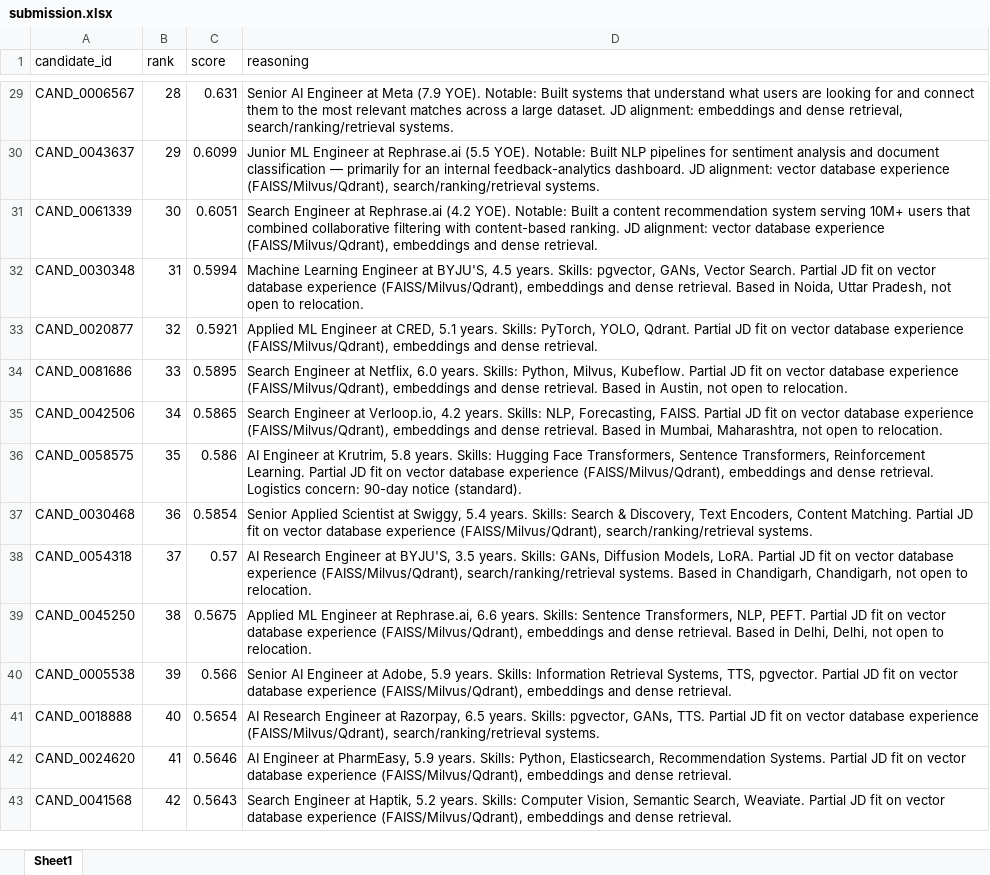
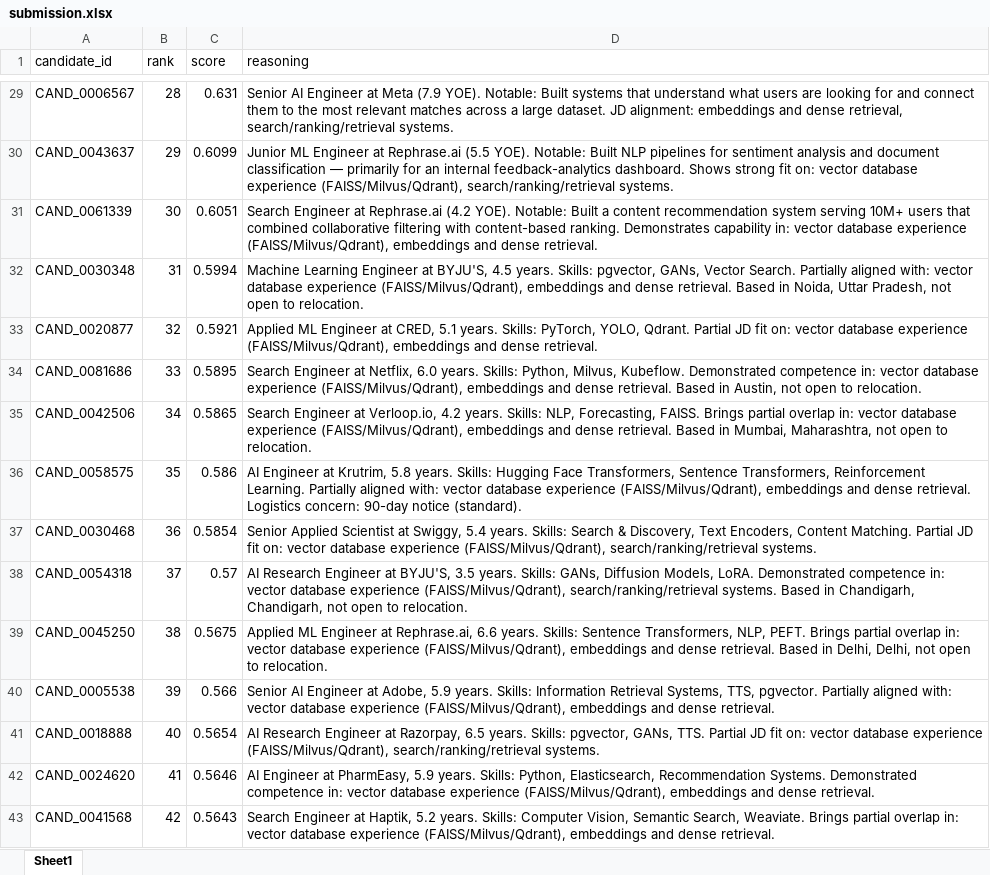
Before and after one commit to vkk28/Redrob-Ranker, an Excel workbook: submission.xlsx, sheet Sheet1, drawn as a sheet; only a part is shown, gaps mark what is left out; values as stored, in another font and other column widths than the file's, no borders; the diff covers the shown part only; the diff names each change by its address in the sheet, - before the commit and + after, or states it on an @@ line.

Commit message:
Vary reasoning templates dynamically to ensure individualized justifications for top ranks

```diff
--- a/submission.xlsx (sheet Sheet1)
+++ b/submission.xlsx (sheet Sheet1)
-D30 (reasoning): …feedback-analytics dashboard. JD alignment: vector database…
+D30 (reasoning): …feedback-analytics dashboard. Shows strong fit on: vector database…
-D31 (reasoning): …content-based ranking. JD alignment: vector database…
+D31 (reasoning): …content-based ranking. Demonstrates capability in: vector database…
-D32 (reasoning): …Vector Search. Partial JD fit on vector database…
+D32 (reasoning): …Vector Search. Partially aligned with: vector database…
-D33 (reasoning): …JD fit on vector database…
+D33 (reasoning): …JD fit on: vector database…
-D34 (reasoning): …Milvus, Kubeflow. Partial JD fit on vector database…
+D34 (reasoning): …Milvus, Kubeflow. Demonstrated competence in: vector database…
-D35 (reasoning): …Forecasting, FAISS. Partial JD fit on vector database…
+D35 (reasoning): …Forecasting, FAISS. Brings partial overlap in: vector database…
-D36 (reasoning): …Reinforcement Learning. Partial JD fit on vector database…
+D36 (reasoning): …Reinforcement Learning. Partially aligned with: vector database…
-D37 (reasoning): …JD fit on vector database…
+D37 (reasoning): …JD fit on: vector database…
-D38 (reasoning): …Models, LoRA. Partial JD fit on vector database…
+D38 (reasoning): …Models, LoRA. Demonstrated competence in: vector database…
-D39 (reasoning): …NLP, PEFT. Partial JD fit on vector database…
+D39 (reasoning): …NLP, PEFT. Brings partial overlap in: vector database…
-D40 (reasoning): …TTS, pgvector. Partial JD fit on vector database…
+D40 (reasoning): …TTS, pgvector. Partially aligned with: vector database…
-D41 (reasoning): …JD fit on vector database…
+D41 (reasoning): …JD fit on: vector database…
-D42 (reasoning): …Recommendation Systems. Partial JD fit on vector database…
+D42 (reasoning): …Recommendation Systems. Demonstrated competence in: vector database…
-D43 (reasoning): …Search, Weaviate. Partial JD fit on vector database…
+D43 (reasoning): …Search, Weaviate. Brings partial overlap in: vector database…
```
Also changed, not shown: 39 edited cells elsewhere in this sheet, 3 other files.
